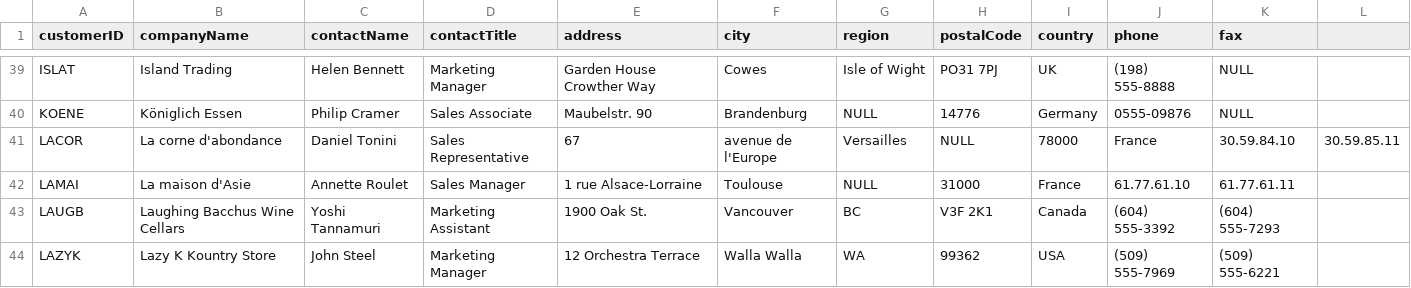
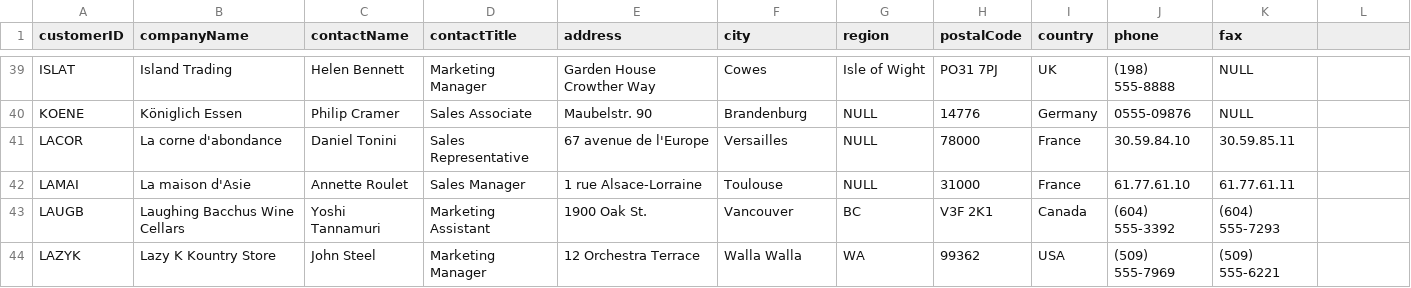
Before and after one commit to 92Matt/customerinsightdemo, a CSV file: customer.csv, drawn as a sheet; only a part is shown, gaps mark what is left out.

Commit message:
Update customer.csv

```diff
--- a/customer.csv
+++ b/customer.csv
@@ -40,3 +40,3 @@ ISLAT,Island Trading,Helen Bennett,Marketing Manager,Garden House Crowther Way,C
 KOENE,Königlich Essen,Philip Cramer,Sales Associate,Maubelstr. 90,Brandenburg,NULL,14776,Germany,0555-09876,NULL
-LACOR,La corne d'abondance,Daniel Tonini,Sales Representative,67, avenue de l'Europe,Versailles,NULL,78000,France,30.59.84.10,30.59.85.11
+LACOR,La corne d'abondance,Daniel Tonini,Sales Representative,67 avenue de l'Europe,Versailles,NULL,78000,France,30.59.84.10,30.59.85.11
 LAMAI,La maison d'Asie,Annette Roulet,Sales Manager,1 rue Alsace-Lorraine,Toulouse,NULL,31000,France,61.77.61.10,61.77.61.11
```
